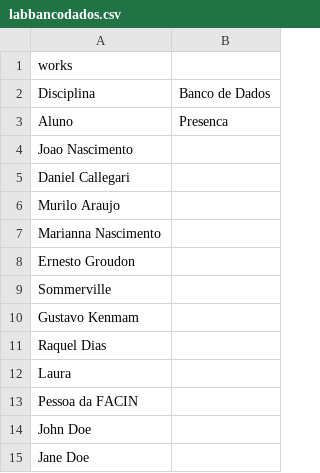
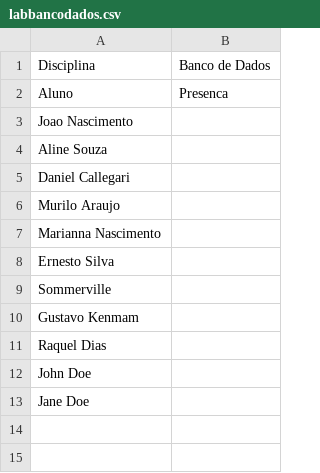
Before and after one commit to nascimentoJoao/ReadingCSV, a CSV file: app/src/main/assets/labbancodados.csv, drawn as a sheet.

```diff
--- a/app/src/main/assets/labbancodados.csv
+++ b/app/src/main/assets/labbancodados.csv
@@ -1,2 +1 @@
-works
 Disciplina;Banco de Dados
@@ -4,2 +3,3 @@ Aluno;Presenca
 Joao Nascimento;
+Aline Souza;
 Daniel Callegari;
@@ -7,3 +7,3 @@ Murilo Araujo;
 Marianna Nascimento;
-Ernesto Groudon;
+Ernesto Silva;
 Sommerville;
@@ -11,4 +11,2 @@ Gustavo Kenmam;
 Raquel Dias;
-Laura;
-Pessoa da FACIN;
 John Doe;
```
Also changed, not shown: 8 other files.
